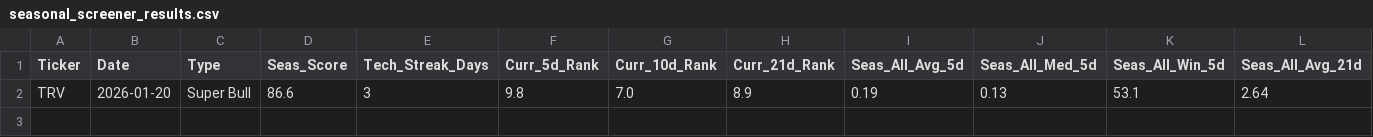
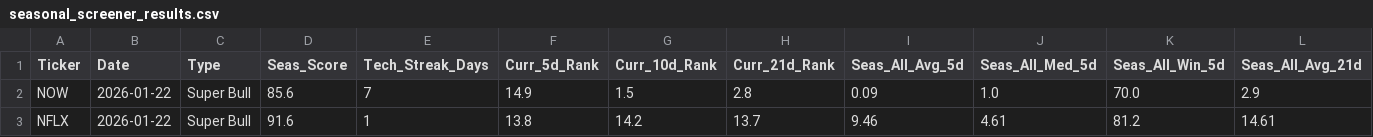
Before and after one commit to mslade50/New_Seasonals, a CSV file: seasonal_screener_results.csv, drawn as a sheet; only a part is shown; removed rows and columns are numbered as before the commit, all else as after; rows hold the shown columns only; the diff names each change by its address in the sheet, - before the commit and + after, or states it on an @@ line.

Commit message:
Detailed Update: 2026-01-22 16:15:19.359624

```diff
--- a/seasonal_screener_results.csv
+++ b/seasonal_screener_results.csv
-row 2: TRV | 2026-01-20 | Super Bull | 86.6 | 3 | 9.8 | 7.0 | 8.9 | 0.19 | 0.13 | 53.1 | 2.64
+row 2: NOW | 2026-01-22 | Super Bull | 85.6 | 7 | 14.9 | 1.5 | 2.8 | 0.09 | 1.0 | 70.0 | 2.9
+row 3: NFLX | 2026-01-22 | Super Bull | 91.6 | 1 | 13.8 | 14.2 | 13.7 | 9.46 | 4.61 | 81.2 | 14.61
```
